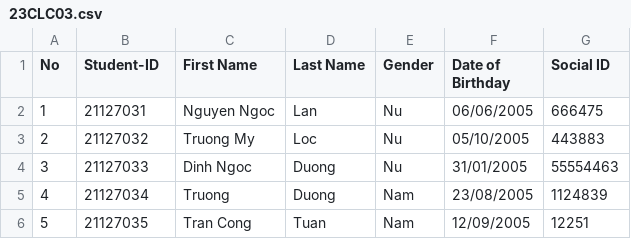
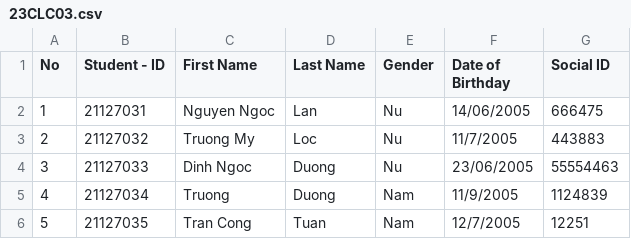
Before and after one commit to TQC0103/CourseManagingSystemGroup12, a CSV file: Database/Class/23CLC03/Students/23CLC03.csv, drawn as a sheet.

```diff
--- a/Database/Class/23CLC03/Students/23CLC03.csv
+++ b/Database/Class/23CLC03/Students/23CLC03.csv
@@ -1,6 +1,6 @@
-"No	",Student-ID,First Name,Last Name,"	Gender","Date of Birthday",Social ID
-1,21127031,Nguyen Ngoc,Lan,Nu,06/06/2005,666475
-2,21127032,Truong My,Loc,Nu,05/10/2005,443883
-3,21127033,Dinh Ngoc,Duong,Nu,31/01/2005,55554463
-4,21127034,Truong,Duong,Nam,23/08/2005,1124839
-5,21127035,Tran Cong,Tuan,Nam,12/09/2005,12251
+No,Student - ID,First Name,Last Name,Gender,Date of Birthday,Social ID
+1,21127031,Nguyen Ngoc,Lan,Nu,14/06/2005,666475
+2,21127032,Truong My,Loc,Nu,11/7/2005,443883
+3,21127033,Dinh Ngoc,Duong,Nu,23/06/2005,55554463
+4,21127034,Truong,Duong,Nam,11/9/2005,1124839
+5,21127035,Tran Cong,Tuan,Nam,12/7/2005,12251
```
Also changed, not shown: 6 other files.
